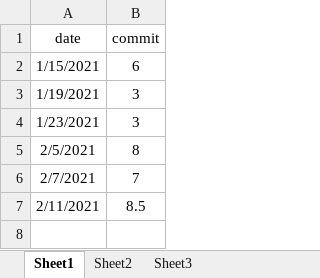
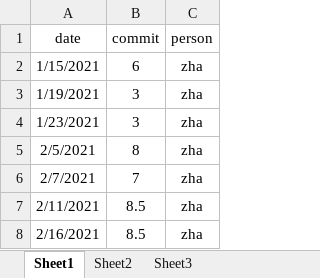
Before and after one commit to zoujiehahaha/KittyG, an Excel workbook: kittycommit.xlsx, sheet Sheet1, drawn as a sheet; values as stored, in another font and other column widths than the file's, no borders; the diff names each change by its address in the sheet, - before the commit and + after, or states it on an @@ line.

```diff
--- a/kittycommit.xlsx (sheet Sheet1)
+++ b/kittycommit.xlsx (sheet Sheet1)
+column C (person), rows 2-7: all zha
+row 8: 2/16/2021 | 8.5 | zha
```
Also changed, not shown: 2 other files.
